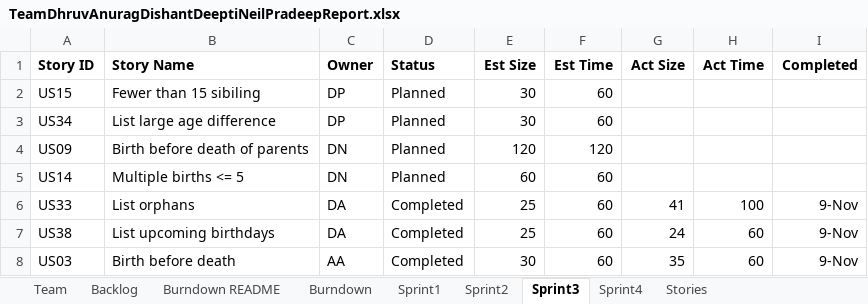
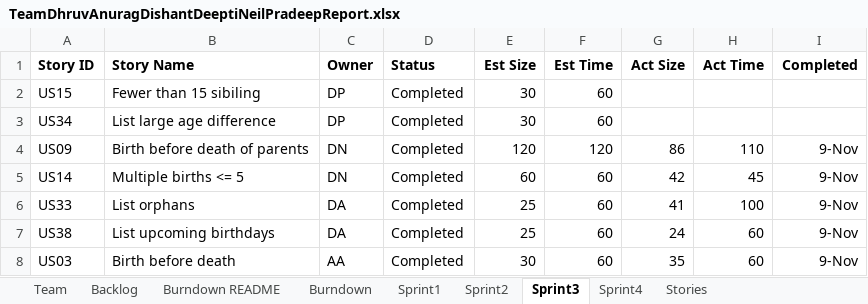
Before and after one commit to DishantNaik/CS_555_Project, an Excel workbook: TeamDhruvAnuragDishantDeeptiNeilPradeepReport.xlsx, sheet Sprint3, drawn as a sheet; only a part is shown; values as stored, in another font and other column widths than the file's, no borders; the diff names each change by its address in the sheet, - before the commit and + after, or states it on an @@ line.

Commit message:
Sprint 3

```diff
--- a/TeamDhruvAnuragDishantDeeptiNeilPradeepReport.xlsx (sheet Sprint3)
+++ b/TeamDhruvAnuragDishantDeeptiNeilPradeepReport.xlsx (sheet Sprint3)
-D2:D5 (Status): Planned
+D2:D5 (Status): Completed
-G4 (Act Size): (empty)
+G4 (Act Size): 86
-H4 (Act Time): (empty)
+H4 (Act Time): 110
-I4:I5 (Completed): (empty)
+I4:I5 (Completed): 9-Nov
-G5 (Act Size): (empty)
+G5 (Act Size): 42
-H5 (Act Time): (empty)
+H5 (Act Time): 45
```
Also changed, not shown: sheet Sprint4, sheet Backlog, 3 other files.
